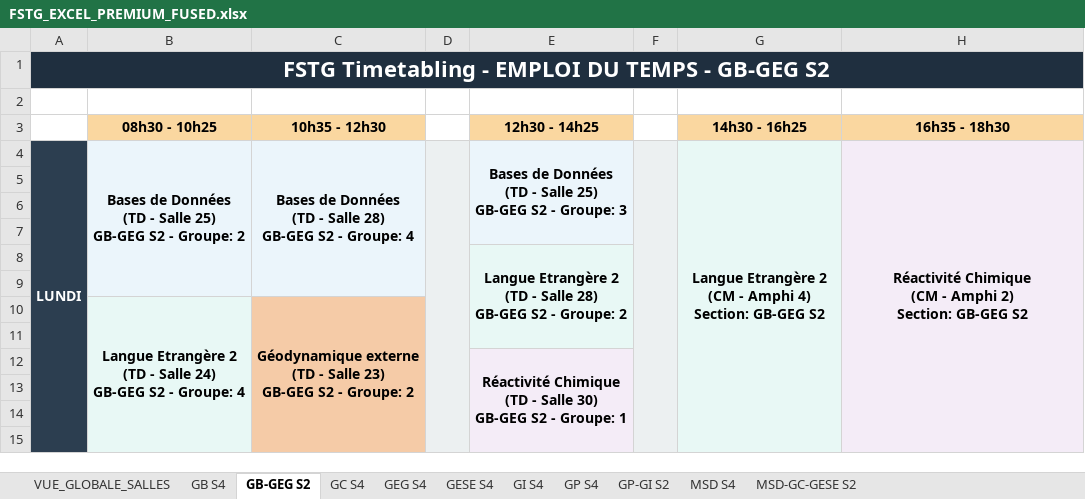
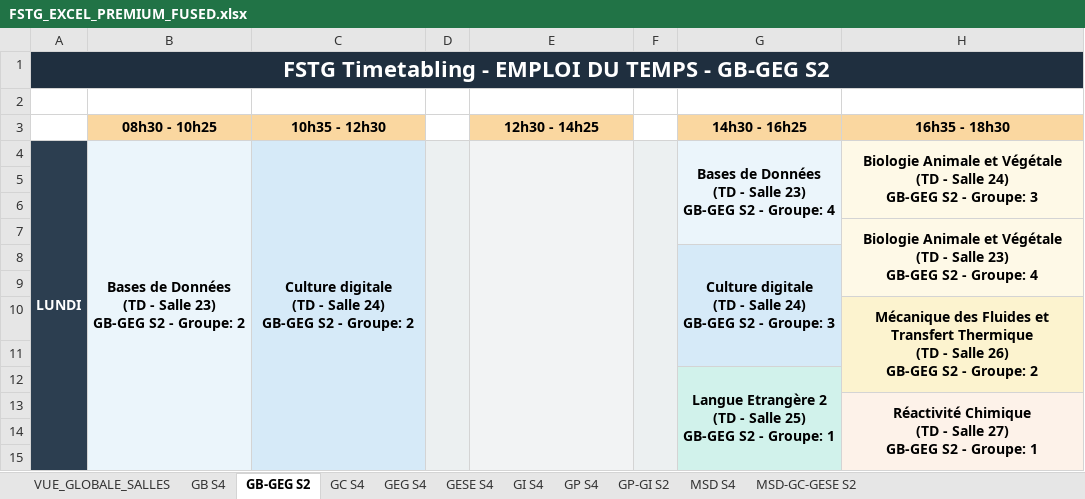
Before and after one commit to Youssef-0202/FSTG-Timetabling-App, an Excel workbook: algorithms/1-ga_sa_hybrid/v2/logs/FSTG_EXCEL_PREMIUM_FUSED.xlsx, sheet GB-GEG S2, drawn as a sheet; only a part is shown; values as stored, in another font and other column widths than the file's, no borders; removed rows and columns are numbered as before the commit, all else as after; ↵ is a line break in a cell; the diff covers the shown part only; the diff names each change by its address in the sheet, - before the commit and + after, or states it on an @@ line.

```diff
--- a/algorithms/1-ga_sa_hybrid/v2/logs/FSTG_EXCEL_PREMIUM_FUSED.xlsx (sheet GB-GEG S2)
+++ b/algorithms/1-ga_sa_hybrid/v2/logs/FSTG_EXCEL_PREMIUM_FUSED.xlsx (sheet GB-GEG S2)
-B4 (08h30 - 10h25): …- Salle 25) ↵ GB-GEG S2…
+B4 (08h30 - 10h25): …- Salle 23) ↵ GB-GEG S2…
-B4:B9 merged
+B4:B15 merged
-C4 (10h35 - 12h30): Bases de Données ↵ (TD - Salle 28) ↵ GB-GEG S2 - Groupe: 4
+C4 (10h35 - 12h30): Culture digitale ↵ (TD - Salle 24) ↵ GB-GEG S2 - Groupe: 2
-C4:C9 merged
+C4:C15 merged
-E4 (12h30 - 14h25): Bases de Données ↵ (TD - Salle 25) ↵ GB-GEG S2 - Groupe: 3
+E4 (12h30 - 14h25): (empty)
-E4:E7 merged
+E4:E15 merged
-G4 (14h30 - 16h25): Langue Etrangère 2 ↵ (CM - Amphi 4) ↵ Section: GB-GEG S2
+G4 (14h30 - 16h25): Bases de Données ↵ (TD - Salle 23) ↵ GB-GEG S2 - Groupe: 4
-G4:G15 merged
+G4:G7 merged
-H4 (16h35 - 18h30): Réactivité Chimique ↵ (CM - Amphi 2) ↵ Section: GB-GEG S2
+H4 (16h35 - 18h30): Biologie Animale et Végétale ↵ (TD - Salle 24) ↵ GB-GEG S2 - Groupe: 3
-H4:H15 merged
+H4:H6 merged
+row 7:  |  |  |  |  |  |  | Biologie Animale et Végétale ↵ (TD - Salle 23) ↵ GB-GEG S2 - Groupe: 4
+row 8:  |  |  |  |  |  | Culture digitale ↵ (TD - Salle 24) ↵ GB-GEG S2 - Groupe: 3
-row 8:  |  |  |  | Langue Etrangère 2 ↵ (TD - Salle 28) ↵ GB-GEG S2 - Groupe: 2
+row 10:  |  |  |  |  |  |  | Mécanique des Fluides et Transfert Thermique ↵ (TD - Salle 26) ↵ GB-GEG S2 - Groupe: 2
-row 10:  | Langue Etrangère 2 ↵ (TD - Salle 24) ↵ GB-GEG S2 - Groupe: 4 | Géodynamique externe ↵ (TD - Salle 23) ↵ GB-GEG S2 - Groupe: 2
-G12 (14h30 - 16h25): (empty)
+G12 (14h30 - 16h25): Langue Etrangère 2 ↵ (TD - Salle 25) ↵ GB-GEG S2 - Groupe: 1
-G12 fill: none
+G12 fill: #D1F2EB
+G12:G15 merged
-row 12:  |  |  |  | Réactivité Chimique ↵ (TD - Salle 30) ↵ GB-GEG S2 - Groupe: 1
+row 13:  |  |  |  |  |  |  | Réactivité Chimique ↵ (TD - Salle 27) ↵ GB-GEG S2 - Groupe: 1
-row 15: (empty)
```
Also changed, not shown: 23 added rows, 23 removed rows, 13 edited cells, cell formats and merged cells elsewhere in this sheet, sheet VUE_GLOBALE_SALLES, sheet MSD-GC-GESE S2, sheet GP-GI S2, sheet GI S4, sheet GB S4, sheet MSD S4, 4 more sheets, backend/output_maquettes/MAQUETTE_A_AFFECTATION_GB.xlsx, backend/output_maquettes/MAQUETTE_B_PROFS_GB.xlsx, 19 other files.
